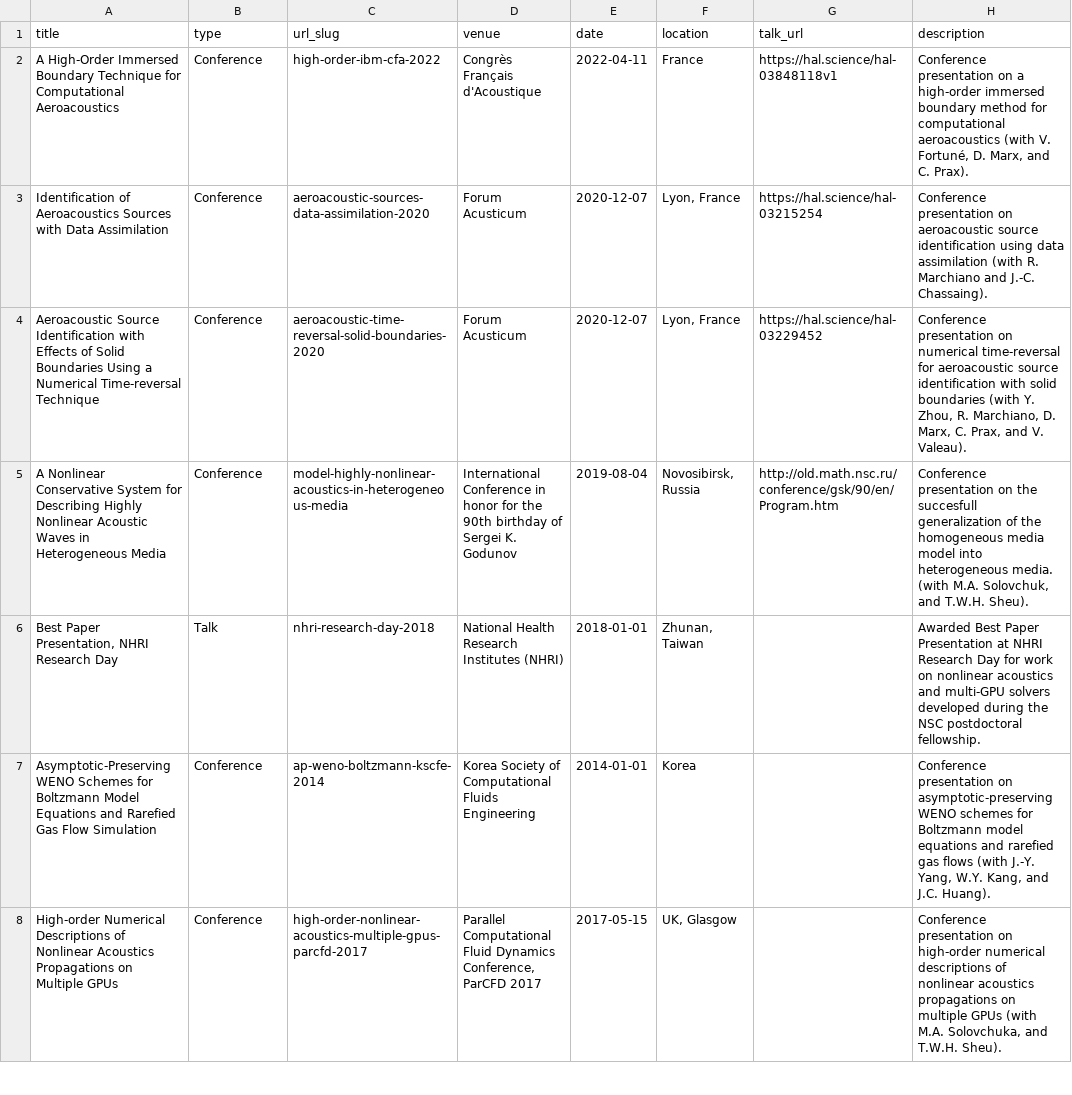
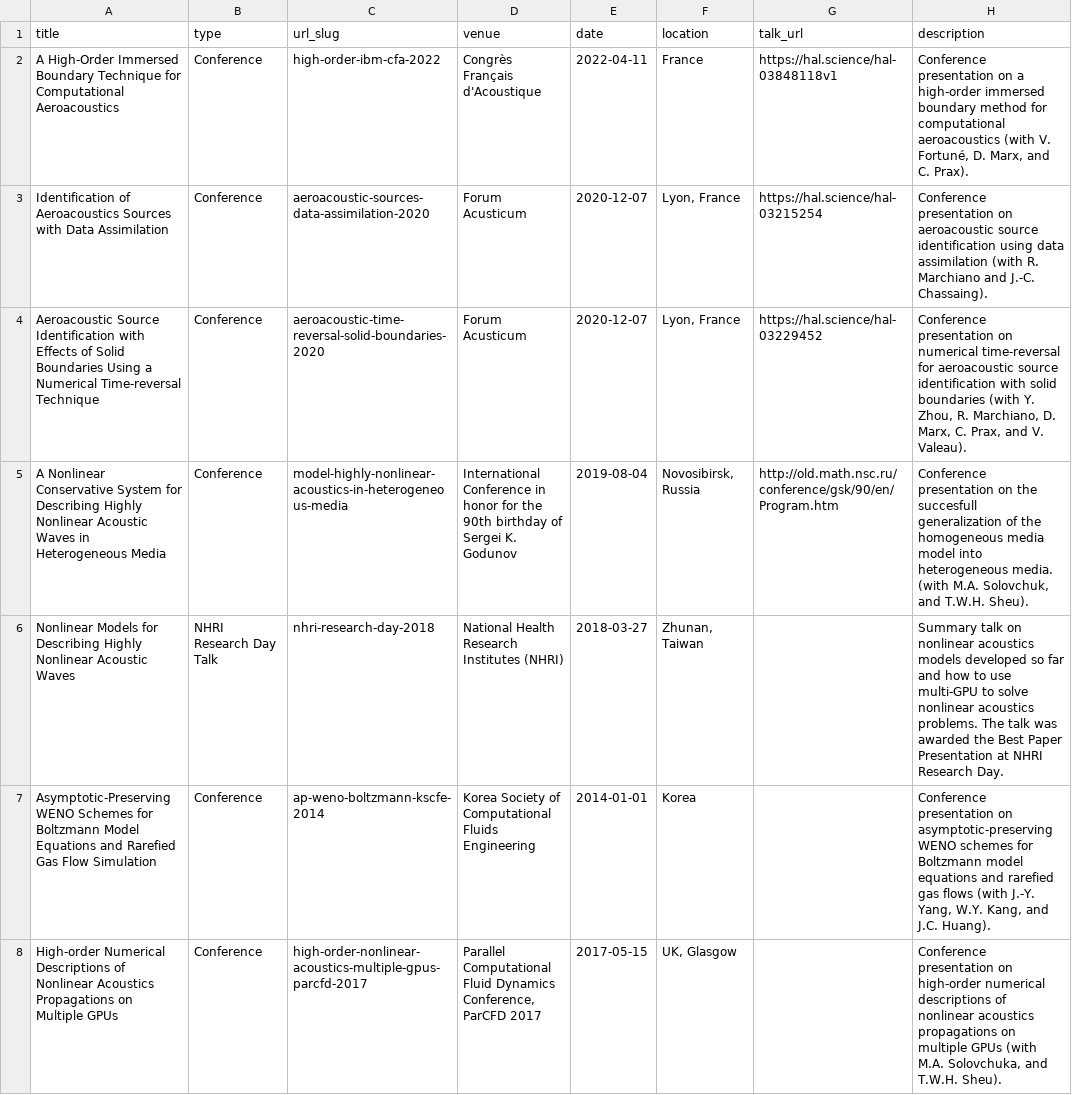
Before and after one commit to wme7/wme7.github.io, a TSV file: markdown_generator/talks.tsv, drawn as a sheet; only a part is shown.

Commit message:
Test new collection of fonts and Fix NHRI day Talk date and description

```diff
--- a/markdown_generator/talks.tsv
+++ b/markdown_generator/talks.tsv
@@ -5,3 +5,3 @@ Aeroacoustic Source Identification with Effects of Solid Boundaries Using a Nume
 A Nonlinear Conservative System for Describing Highly Nonlinear Acoustic Waves in Heterogeneous Media	Conference	model-highly-nonlinear-acoustics-in-heterogeneous-media	International Conference in honor for the 90th birthday of Sergei K. Godunov	2019-08-04	Novosibirsk, Russia	http://old.math.nsc.ru/conference/gsk/90/en/Program.htm	Conference presentation on the succesfull generalization of the homogeneous media model into heterogeneous media. (with M.A. Solovchuk, and T.W.H. Sheu).
-Best Paper Presentation, NHRI Research Day	Talk	nhri-research-day-2018	National Health Research Institutes (NHRI)	2018-01-01	Zhunan, Taiwan		Awarded Best Paper Presentation at NHRI Research Day for work on nonlinear acoustics and multi-GPU solvers developed during the NSC postdoctoral fellowship.
+Nonlinear Models for Describing Highly Nonlinear Acoustic Waves	NHRI Research Day Talk	nhri-research-day-2018	 National Health Research Institutes (NHRI)	2018-03-27	Zhunan, Taiwan		Summary talk on nonlinear acoustics models developed so far and how to use multi-GPU to solve nonlinear acoustics problems. The talk was awarded the Best Paper Presentation at NHRI Research Day.
 Asymptotic-Preserving WENO Schemes for Boltzmann Model Equations and Rarefied Gas Flow Simulation	Conference	ap-weno-boltzmann-kscfe-2014	Korea Society of Computational Fluids Engineering	2014-01-01	Korea		Conference presentation on asymptotic-preserving WENO schemes for Boltzmann model equations and rarefied gas flows (with J.-Y. Yang, W.Y. Kang, and J.C. Huang).
```
Also changed, not shown: 5 other files.
